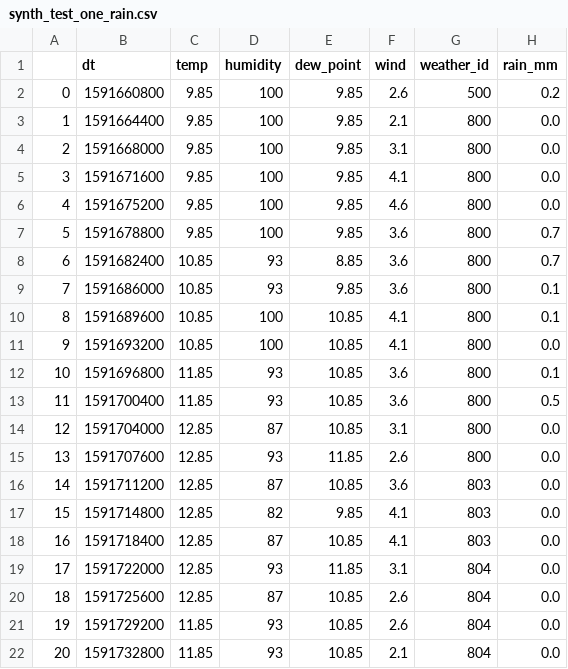
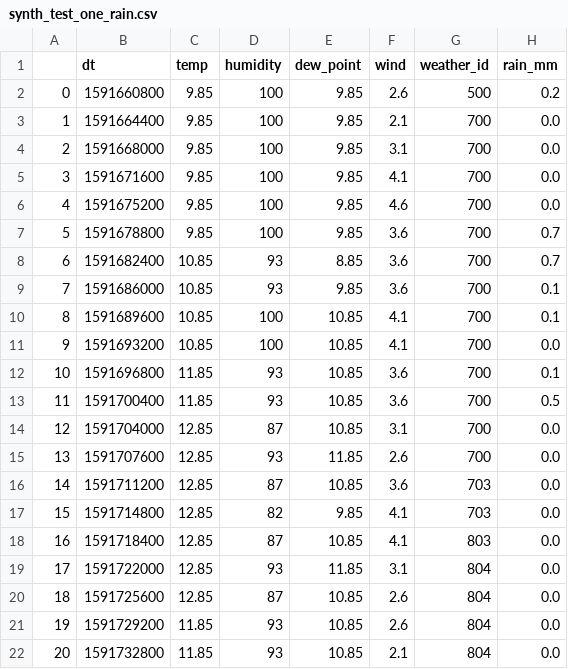
Before and after one commit to 110101/TrailWeather, a CSV file: website/algo/ref_data/synth_test_one_rain.csv, drawn as a sheet.

Commit message:
algo rewrite and simplification part 1

```diff
--- a/website/algo/ref_data/synth_test_one_rain.csv
+++ b/website/algo/ref_data/synth_test_one_rain.csv
@@ -2,17 +2,17 @@
 0,1591660800,9.85,100,9.85,2.6,500,0.2
-1,1591664400,9.85,100,9.85,2.1,800,0.0
-2,1591668000,9.85,100,9.85,3.1,800,0.0
-3,1591671600,9.85,100,9.85,4.1,800,0.0
-4,1591675200,9.85,100,9.85,4.6,800,0.0
-5,1591678800,9.85,100,9.85,3.6,800,0.7
-6,1591682400,10.85,93,8.85,3.6,800,0.7
-7,1591686000,10.85,93,9.85,3.6,800,0.1
-8,1591689600,10.85,100,10.85,4.1,800,0.1
-9,1591693200,10.85,100,10.85,4.1,800,0.0
-10,1591696800,11.85,93,10.85,3.6,800,0.1
-11,1591700400,11.85,93,10.85,3.6,800,0.5
-12,1591704000,12.85,87,10.85,3.1,800,0.0
-13,1591707600,12.85,93,11.85,2.6,800,0.0
-14,1591711200,12.85,87,10.85,3.6,803,0.0
-15,1591714800,12.85,82,9.85,4.1,803,0.0
+1,1591664400,9.85,100,9.85,2.1,700,0.0
+2,1591668000,9.85,100,9.85,3.1,700,0.0
+3,1591671600,9.85,100,9.85,4.1,700,0.0
+4,1591675200,9.85,100,9.85,4.6,700,0.0
+5,1591678800,9.85,100,9.85,3.6,700,0.7
+6,1591682400,10.85,93,8.85,3.6,700,0.7
+7,1591686000,10.85,93,9.85,3.6,700,0.1
+8,1591689600,10.85,100,10.85,4.1,700,0.1
+9,1591693200,10.85,100,10.85,4.1,700,0.0
+10,1591696800,11.85,93,10.85,3.6,700,0.1
+11,1591700400,11.85,93,10.85,3.6,700,0.5
+12,1591704000,12.85,87,10.85,3.1,700,0.0
+13,1591707600,12.85,93,11.85,2.6,700,0.0
+14,1591711200,12.85,87,10.85,3.6,703,0.0
+15,1591714800,12.85,82,9.85,4.1,703,0.0
 16,1591718400,12.85,87,10.85,4.1,803,0.0
```
Also changed, not shown: 7 other files.
